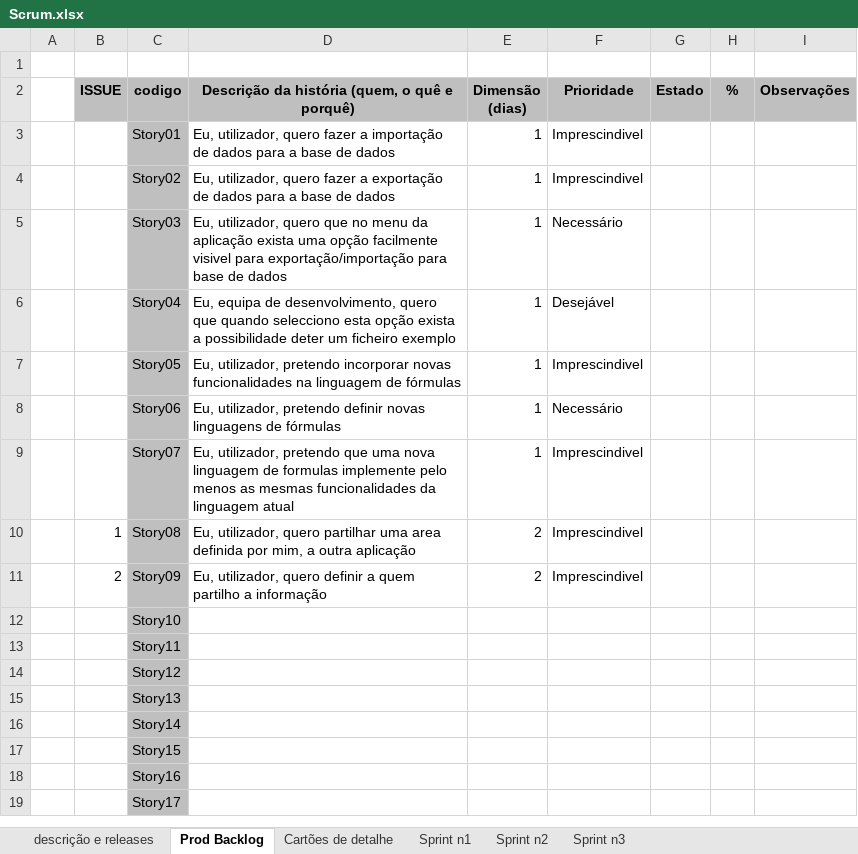
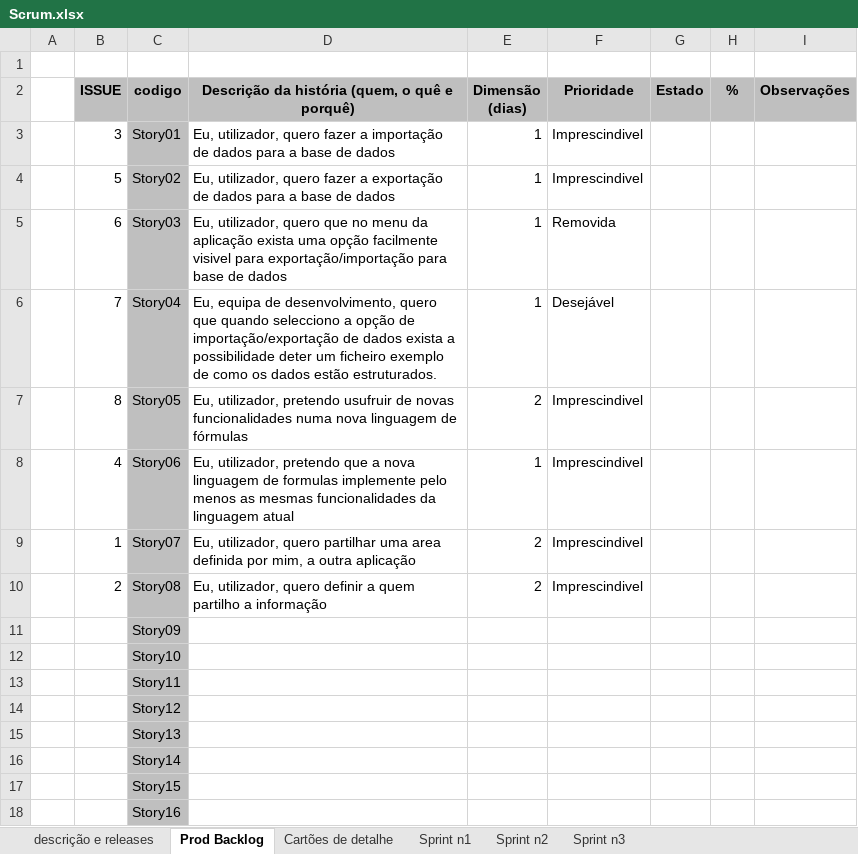
Before and after one commit to askpt/LAPR4, an Excel workbook: docs/planning/Scrum.xlsx, sheet Prod Backlog, drawn as a sheet; only a part is shown; the shorter side is filled out with more unchanged rows; values as stored, in another font and other column widths than the file's, no borders; the diff names each change by its address in the sheet, - before the commit and + after, or states it on an @@ line.

```diff
--- a/docs/planning/Scrum.xlsx (sheet Prod Backlog)
+++ b/docs/planning/Scrum.xlsx (sheet Prod Backlog)
-B3 (ISSUE): (empty)
+B3 (ISSUE): 3
-B4 (ISSUE): (empty)
+B4 (ISSUE): 5
-B5 (ISSUE): (empty)
+B5 (ISSUE): 6
-F5 (Prioridade): Necessário
+F5 (Prioridade): Removida
-B6 (ISSUE): (empty)
+B6 (ISSUE): 7
-D6: …quando selecciono esta opção exista a possibilidade deter um ficheiro exemplo
+D6: …quando selecciono a opção de importação/exportação de dados exista a possibilidade deter um ficheiro exemplo de como os dados estão estruturados.
-B7 (ISSUE): (empty)
+B7 (ISSUE): 8
-D7: …utilizador, pretendo incorporar novas funcionalidades na linguagem de…
+D7: …utilizador, pretendo usufruir de novas funcionalidades numa nova linguagem de…
-E7 (Dimensão (dias)): 1
+E7 (Dimensão (dias)): 2
-B8 (ISSUE): (empty)
+B8 (ISSUE): 4
-D8: …utilizador, pretendo definir novas linguagens de fórmulas
+D8: …utilizador, pretendo que a nova linguagem de formulas implemente pelo menos as mesmas funcionalidades da linguagem atual
-F8 (Prioridade): Necessário
+F8 (Prioridade): Imprescindivel
-B9 (ISSUE): (empty)
+B9 (ISSUE): 1
-D9: Eu, utilizador, pretendo que uma nova linguagem de formulas implemente pelo menos as mesmas funcionalidades da linguagem atual
+D9: Eu, utilizador, quero partilhar uma area definida por mim, a outra aplicação
-E9 (Dimensão (dias)): 1
+E9 (Dimensão (dias)): 2
-B10 (ISSUE): 1
+B10 (ISSUE): 2
-D10: …utilizador, quero partilhar uma area definida por mim, a outra aplicação
+D10: …utilizador, quero definir a quem partilho a informação
-B11 (ISSUE): 2
+B11 (ISSUE): (empty)
-D11: Eu, utilizador, quero definir a quem partilho a informação
+D11: (empty)
-E11 (Dimensão (dias)): 2
+E11 (Dimensão (dias)): (empty)
-F11 (Prioridade): Imprescindivel
+F11 (Prioridade): (empty)
```
Also changed, not shown: sheet Cartões de detalhe, sheet Sprint n1.
